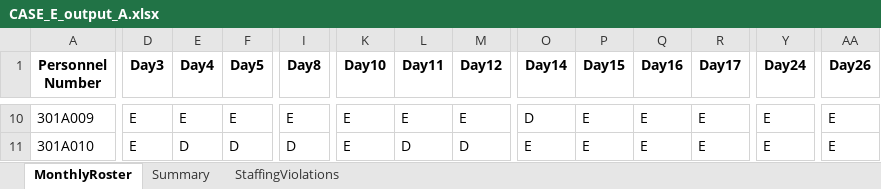
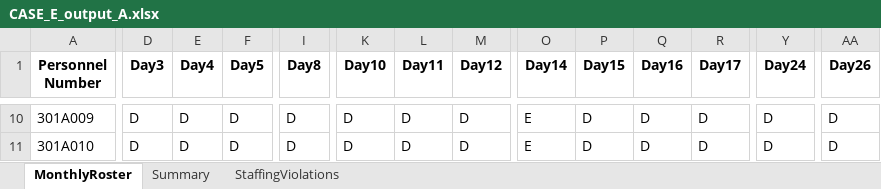
Before and after one commit to LucasGailliaerd/caseEibmcplex, an Excel workbook: CASE_E_output_A.xlsx, sheet MonthlyRoster, drawn as a sheet; only a part is shown, gaps mark what is left out; values as stored, in another font and other column widths than the file's, no borders; the diff covers the shown part only; the diff names each change by its address in the sheet, - before the commit and + after, or states it on an @@ line.

```diff
--- a/CASE_E_output_A.xlsx (sheet MonthlyRoster)
+++ b/CASE_E_output_A.xlsx (sheet MonthlyRoster)
-D10:D11 (Day3): E
+D10:D11 (Day3): D
-E10 (Day4): E
+E10 (Day4): D
-F10 (Day5): E
+F10 (Day5): D
-I10 (Day8): E
+I10 (Day8): D
-K10:K11 (Day10): E
+K10:K11 (Day10): D
-L10 (Day11): E
+L10 (Day11): D
-M10 (Day12): E
+M10 (Day12): D
-O10 (Day14): D
+O10 (Day14): E
-P10:P11 (Day15): E
+P10:P11 (Day15): D
-Q10:Q11 (Day16): E
+Q10:Q11 (Day16): D
-R10:R11 (Day17): E
+R10:R11 (Day17): D
-Y10:Y11 (Day24): E
+Y10:Y11 (Day24): D
-AA10:AA11 (Day26): E
+AA10:AA11 (Day26): D
```
Also changed, not shown: 634 edited cells elsewhere in this sheet, sheet Summary, 3 other files.
